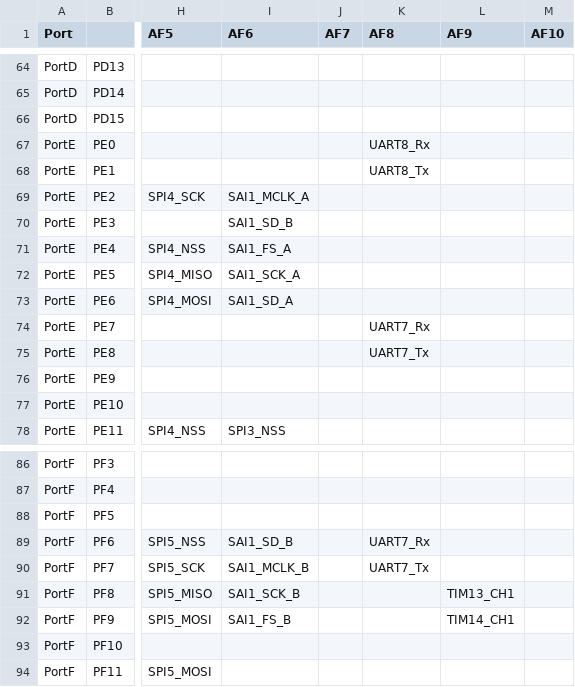
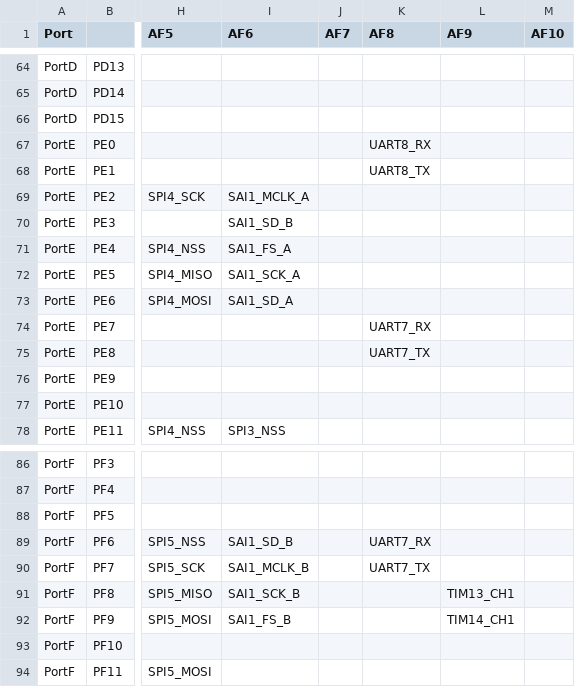
Before and after one commit to sipeed/MaixPy-v1, a CSV file: ports/stm32/boards/stm32f439_af.csv, drawn as a sheet; only a part is shown, gaps mark what is left out; the diff names each change by its address in the sheet, - before the commit and + after, or states it on an @@ line.

Commit message:
stm32: Enable UART7/8 on F4 series that have these peripherals.

```diff
--- a/ports/stm32/boards/stm32f439_af.csv
+++ b/ports/stm32/boards/stm32f439_af.csv
-K67 (AF8): UART8_Rx
+K67 (AF8): UART8_RX
-K68 (AF8): UART8_Tx
+K68 (AF8): UART8_TX
-K74 (AF8): UART7_Rx
+K74 (AF8): UART7_RX
-K75 (AF8): UART7_Tx
+K75 (AF8): UART7_TX
-K89 (AF8): UART7_Rx
+K89 (AF8): UART7_RX
-K90 (AF8): UART7_Tx
+K90 (AF8): UART7_TX
```
Also changed, not shown: 3 other files.
